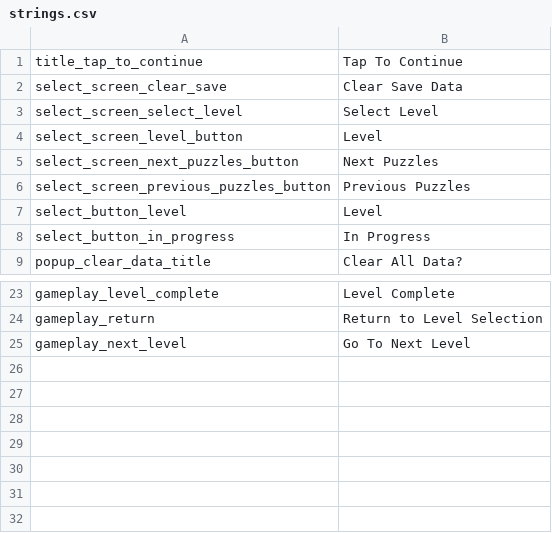
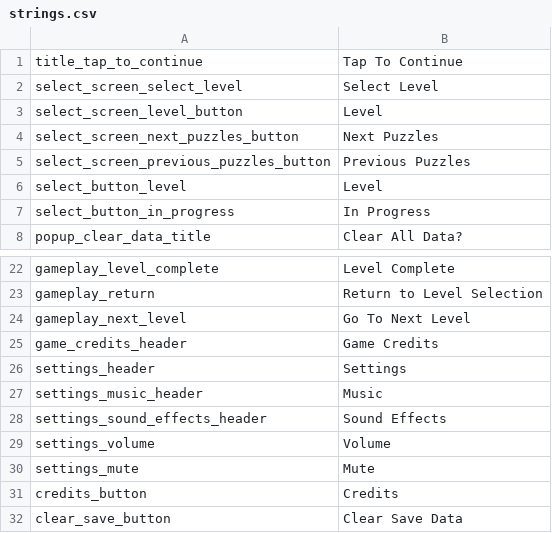
Before and after one commit to MPekelny/StarSpinner, a CSV file: Assets/Content/Data/strings.csv, drawn as a sheet; only a part is shown, gaps mark what is left out; removed rows and columns are numbered as before the commit, all else as after; the diff names each change by its address in the sheet, - before the commit and + after, or states it on an @@ line.

Commit message:
Added a settings and credits screen.

```diff
--- a/Assets/Content/Data/strings.csv
+++ b/Assets/Content/Data/strings.csv
-row 2: select_screen_clear_save | Clear Save Data
+row 25: game_credits_header | Game Credits
+row 26: settings_header | Settings
+row 27: settings_music_header | Music
+row 28: settings_sound_effects_header | Sound Effects
+row 29: settings_volume | Volume
+row 30: settings_mute | Mute
+row 31: credits_button | Credits
+row 32: clear_save_button | Clear Save Data
```
Also changed, not shown: 23 other files.
